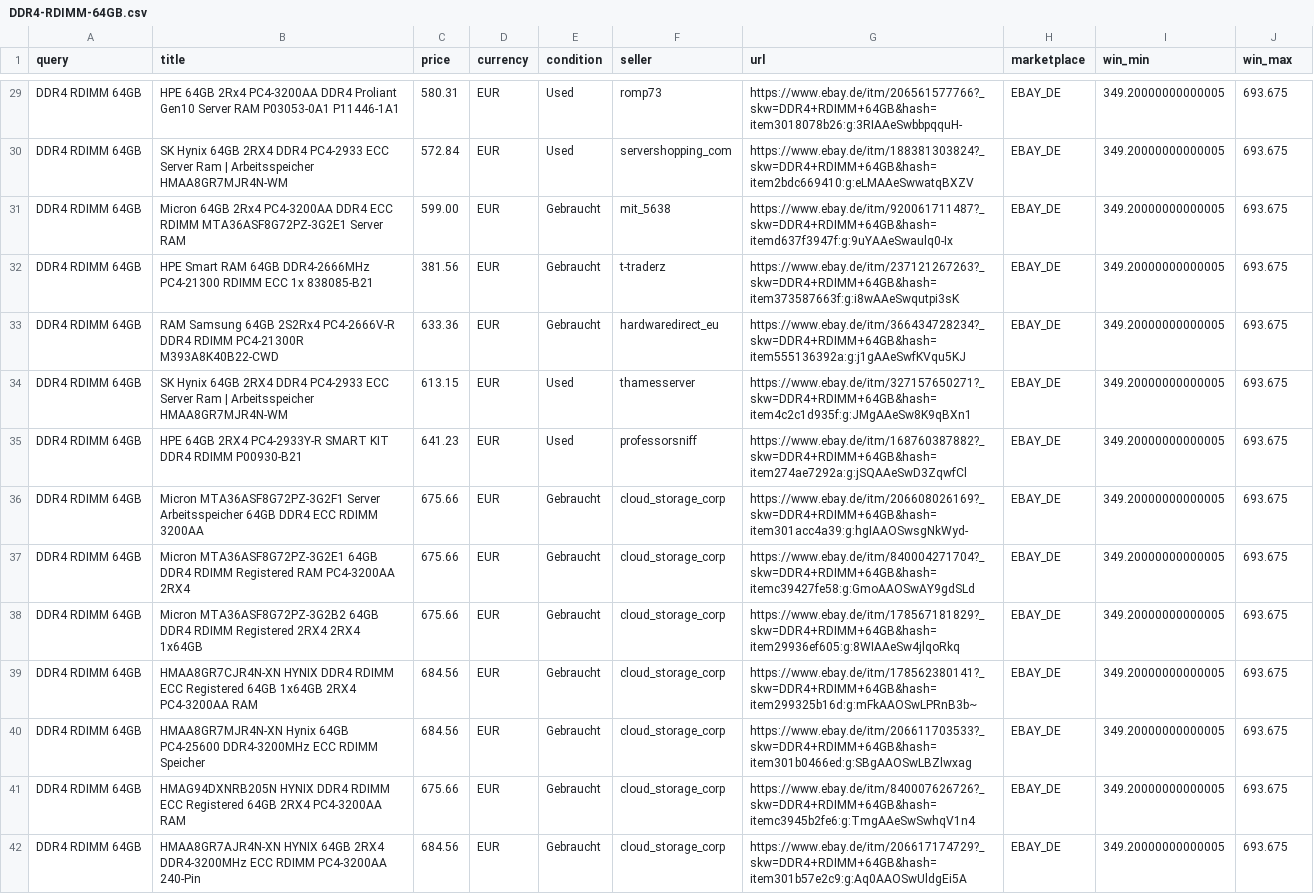
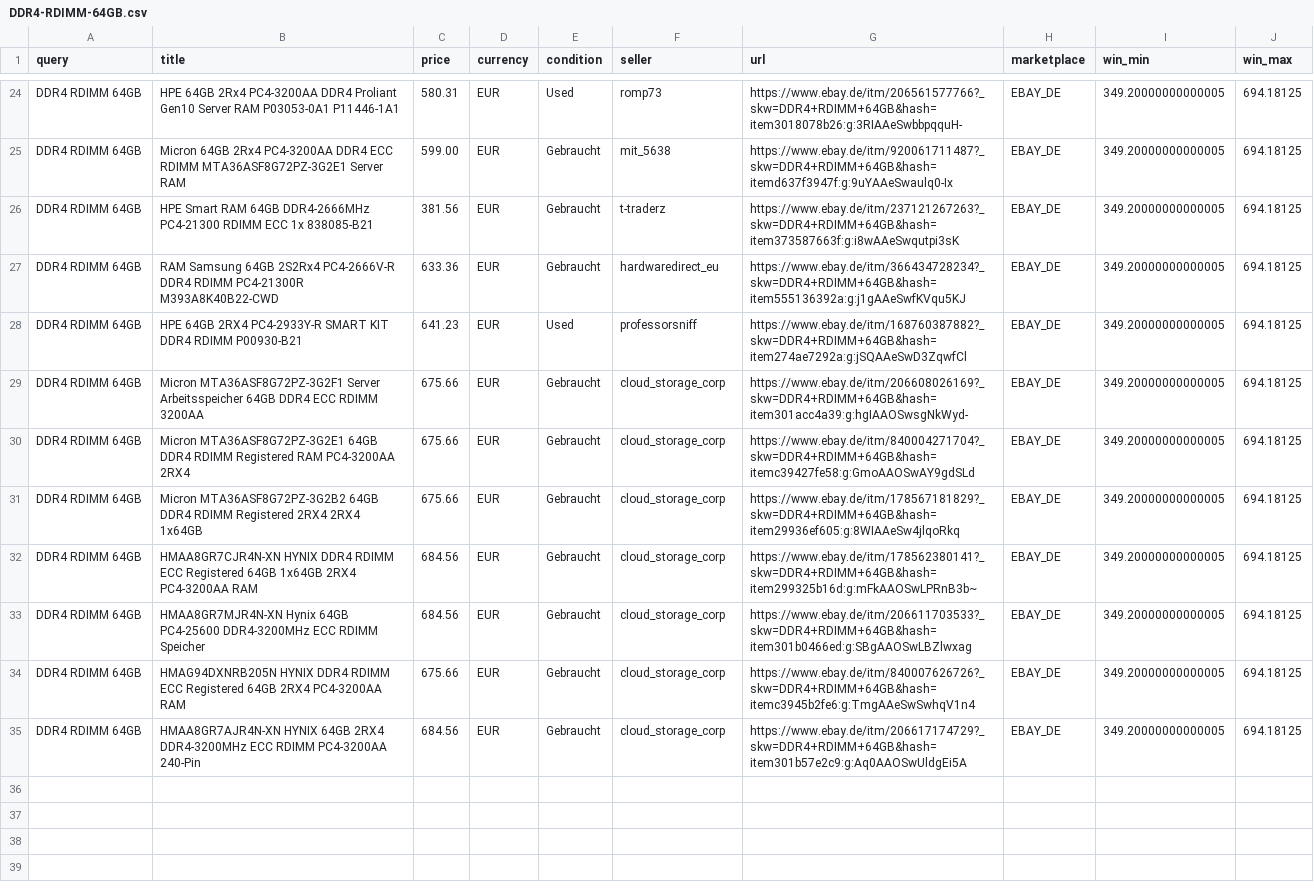
Before and after one commit to aicologne/aic-hardware-deals, a CSV file: site/data/deals/DDR4-RDIMM-64GB.csv, drawn as a sheet; only a part is shown, gaps mark what is left out; removed rows and columns are numbered as before the commit, all else as after; the diff covers the shown part only; the diff names each change by its address in the sheet, - before the commit and + after, or states it on an @@ line.

```diff
--- a/site/data/deals/DDR4-RDIMM-64GB.csv
+++ b/site/data/deals/DDR4-RDIMM-64GB.csv
-J24 (win_max): 693.675
+J24 (win_max): 694.18125
-row 30: DDR4 RDIMM 64GB | SK Hynix 64GB 2RX4 DDR4 PC4-2933 ECC Server Ram | Arbeitsspeicher HMAA8GR7MJR4N-WM | 572.84 | EUR | Used | servershopping_com | https://www.ebay.de/itm/188381303824?_skw=DDR4+RDIMM+64GB&hash=item2bdc669410:g:eLMAAeSwwatqBXZV | EBAY_DE | 349.20000000000005 | 693.675
-J25:J27 (win_max): 693.675
+J25:J27 (win_max): 694.18125
-row 34: DDR4 RDIMM 64GB | SK Hynix 64GB 2RX4 DDR4 PC4-2933 ECC Server Ram | Arbeitsspeicher HMAA8GR7MJR4N-WM | 613.15 | EUR | Used | thamesserver | https://www.ebay.de/itm/327157650271?_skw=DDR4+RDIMM+64GB&hash=item4c2c1d935f:g:JMgAAeSw8K9qBXn1 | EBAY_DE | 349.20000000000005 | 693.675
-J28:J35 (win_max): 693.675
+J28:J35 (win_max): 694.18125
```
Also changed, not shown: 1 added row, 6 removed rows and 21 edited cells elsewhere in this file, site/data/deals/Nvidia-Quadro-RTX.csv, site/data/deals/RTX-3090.csv, 40 other files.
